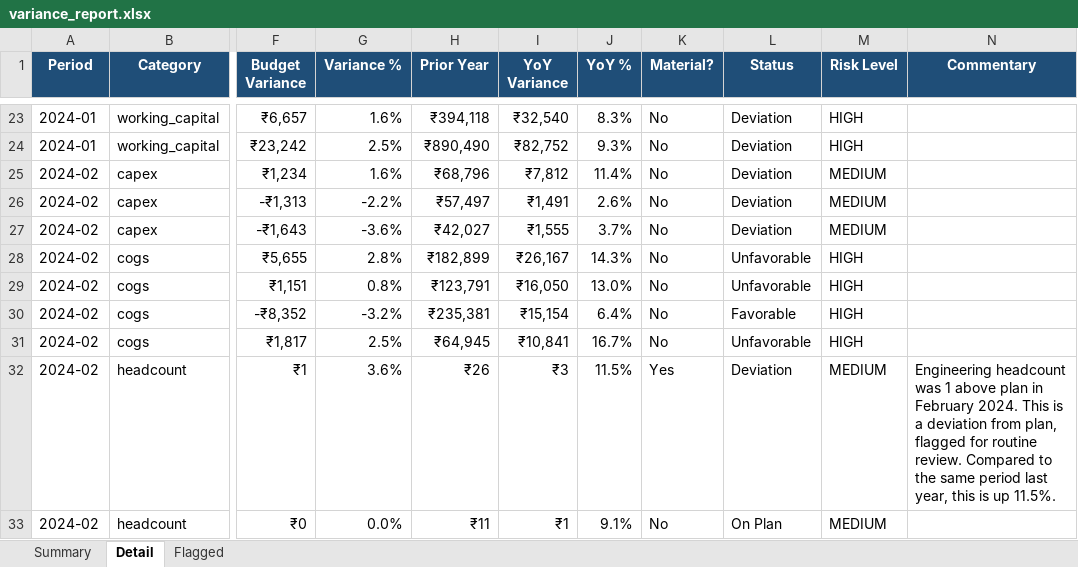
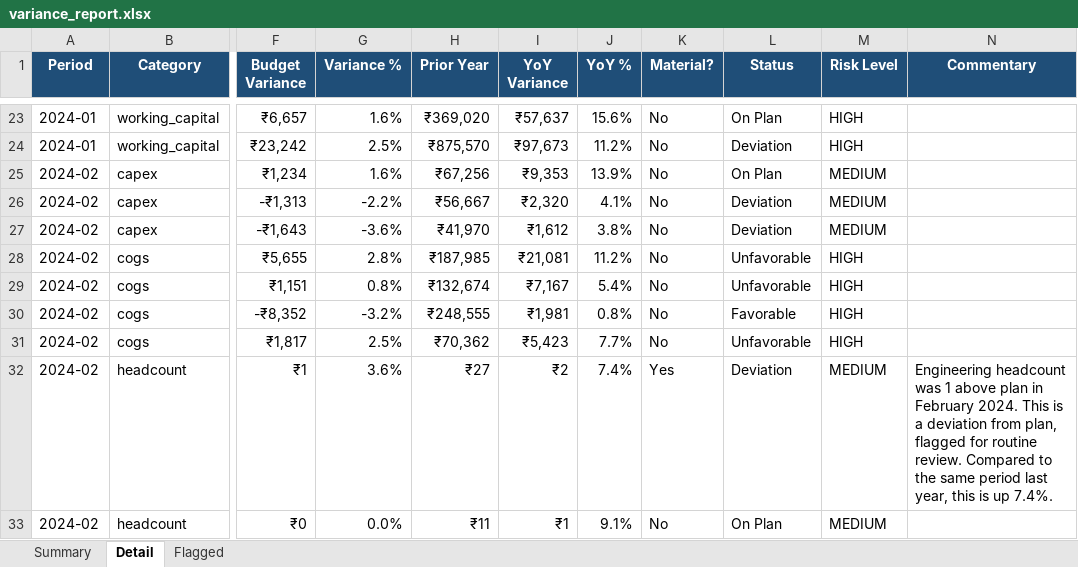
Before and after one commit to imaaduddin-72/Variance-intelligence-tool, an Excel workbook: sample_output/variance_report.xlsx, sheet Detail, drawn as a sheet; only a part is shown, gaps mark what is left out; values as stored, in another font and other column widths than the file's, no borders; conditional formats and table styles not drawn; the diff covers the shown part only; the diff names each change by its address in the sheet, - before the commit and + after, or states it on an @@ line.

Commit message:
Fix YoY join bug and wire STABLE_TOLERANCE_PCT into variance status

```diff
--- a/sample_output/variance_report.xlsx (sheet Detail)
+++ b/sample_output/variance_report.xlsx (sheet Detail)
-H23 (Prior Year): ₹394,118
+H23 (Prior Year): ₹369,020
-I23 (YoY Variance): ₹32,540
+I23 (YoY Variance): ₹57,637
-J23 (YoY %): 8.3%
+J23 (YoY %): 15.6%
-L23 (Status): Deviation
+L23 (Status): On Plan
-H24 (Prior Year): ₹890,490
+H24 (Prior Year): ₹875,570
-I24 (YoY Variance): ₹82,752
+I24 (YoY Variance): ₹97,673
-J24 (YoY %): 9.3%
+J24 (YoY %): 11.2%
-H25 (Prior Year): ₹68,796
+H25 (Prior Year): ₹67,256
-I25 (YoY Variance): ₹7,812
+I25 (YoY Variance): ₹9,353
-J25 (YoY %): 11.4%
+J25 (YoY %): 13.9%
-L25 (Status): Deviation
+L25 (Status): On Plan
-H26 (Prior Year): ₹57,497
+H26 (Prior Year): ₹56,667
-I26 (YoY Variance): ₹1,491
+I26 (YoY Variance): ₹2,320
-J26 (YoY %): 2.6%
+J26 (YoY %): 4.1%
-H27 (Prior Year): ₹42,027
+H27 (Prior Year): ₹41,970
-I27 (YoY Variance): ₹1,555
+I27 (YoY Variance): ₹1,612
-J27 (YoY %): 3.7%
+J27 (YoY %): 3.8%
-H28 (Prior Year): ₹182,899
+H28 (Prior Year): ₹187,985
-I28 (YoY Variance): ₹26,167
+I28 (YoY Variance): ₹21,081
-J28 (YoY %): 14.3%
+J28 (YoY %): 11.2%
-H29 (Prior Year): ₹123,791
+H29 (Prior Year): ₹132,674
-I29 (YoY Variance): ₹16,050
+I29 (YoY Variance): ₹7,167
-J29 (YoY %): 13.0%
+J29 (YoY %): 5.4%
-H30 (Prior Year): ₹235,381
+H30 (Prior Year): ₹248,555
-I30 (YoY Variance): ₹15,154
+I30 (YoY Variance): ₹1,981
-J30 (YoY %): 6.4%
+J30 (YoY %): 0.8%
-H31 (Prior Year): ₹64,945
+H31 (Prior Year): ₹70,362
-I31 (YoY Variance): ₹10,841
+I31 (YoY Variance): ₹5,423
-J31 (YoY %): 16.7%
+J31 (YoY %): 7.7%
-H32 (Prior Year): ₹26
+H32 (Prior Year): ₹27
-I32 (YoY Variance): ₹3
+I32 (YoY Variance): ₹2
-J32 (YoY %): 11.5%
+J32 (YoY %): 7.4%
-N32 (Commentary): …is up 11.5%.
+N32 (Commentary): …is up 7.4%.
```
Also changed, not shown: 400 edited cells elsewhere in this sheet, 2 other files.
